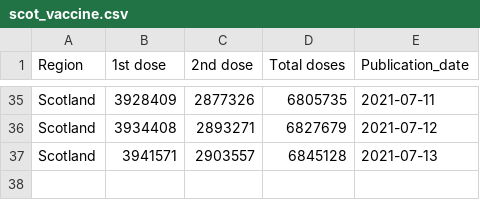
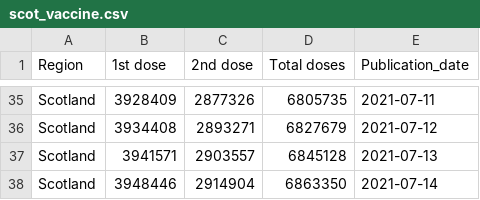
Before and after one commit to externality44/Automate-vaccine-briefing, a CSV file: data/scot_vaccine.csv, drawn as a sheet; only a part is shown, gaps mark what is left out.

```diff
--- a/data/scot_vaccine.csv
+++ b/data/scot_vaccine.csv
@@ -37 +37,2 @@ Region,1st dose,2nd dose,Total doses,Publication_date
 "Scotland",3941571,2903557,6845128,2021-07-13
+"Scotland",3948446,2914904,6863350,2021-07-14
```
Also changed, not shown: data/NI_vaccine.csv, data/eng_vaccine.csv, 1 other file.
